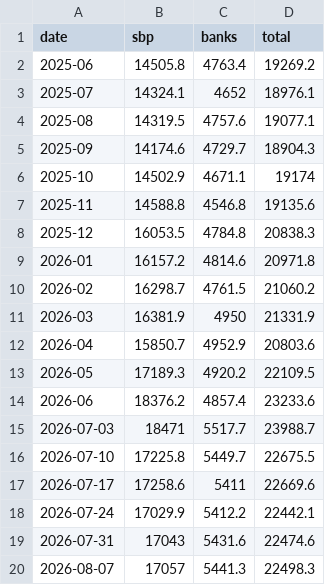
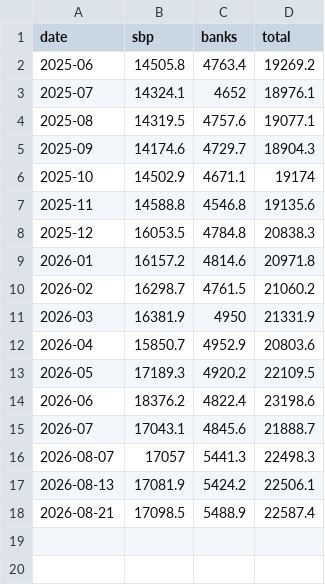
Before and after one commit to FarrukhMasud/pakistaneconomydashboard, a CSV file: public/api/v1/reserves.csv, drawn as a sheet.

```diff
--- a/public/api/v1/reserves.csv
+++ b/public/api/v1/reserves.csv
@@ -13,8 +13,6 @@ date,sbp,banks,total
 2026-05,17189.3,4920.2,22109.5
-2026-06,18376.2,4857.4,23233.6
-2026-07-03,18471,5517.7,23988.7
-2026-07-10,17225.8,5449.7,22675.5
-2026-07-17,17258.6,5411,22669.6
-2026-07-24,17029.9,5412.2,22442.1
-2026-07-31,17043,5431.6,22474.6
+2026-06,18376.2,4822.4,23198.6
+2026-07,17043.1,4845.6,21888.7
 2026-08-07,17057,5441.3,22498.3
+2026-08-13,17081.9,5424.2,22506.1
+2026-08-21,17098.5,5488.9,22587.4
```
Also changed, not shown: public/api/v1/monetary.csv, 41 other files.
